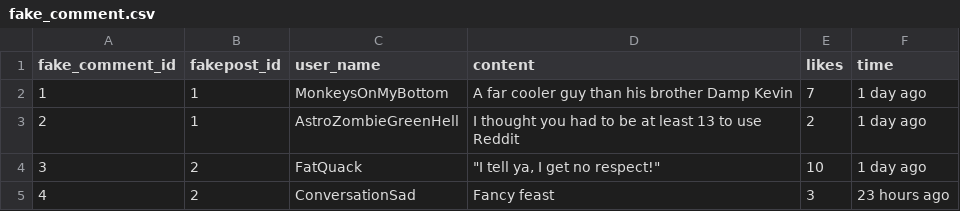
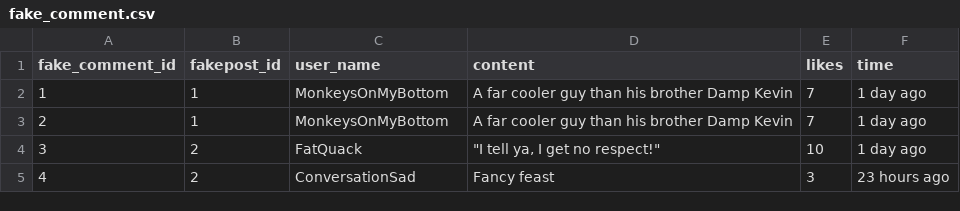
Before and after one commit to Social-Design-Lab/Outer-Limit, a CSV file: fake_comment.csv, drawn as a sheet.

```diff
--- a/fake_comment.csv
+++ b/fake_comment.csv
@@ -2,3 +2,3 @@
 1,1,MonkeysOnMyBottom,A far cooler guy than his brother Damp Kevin,7,1 day ago
-2,1,AstroZombieGreenHell,I thought you had to be at least 13 to use Reddit,2,1 day ago
+2,1,MonkeysOnMyBottom,A far cooler guy than his brother Damp Kevin,7,1 day ago
 3,2,FatQuack,"""I tell ya, I get no respect!""",10,1 day ago
```
Also changed, not shown: fakepost.csv, 9 other files.
